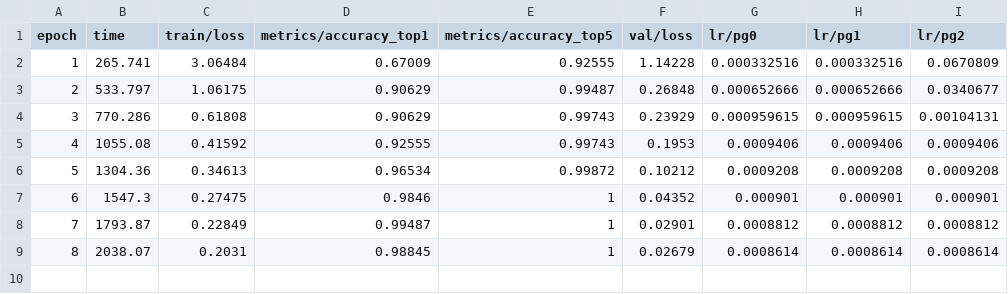
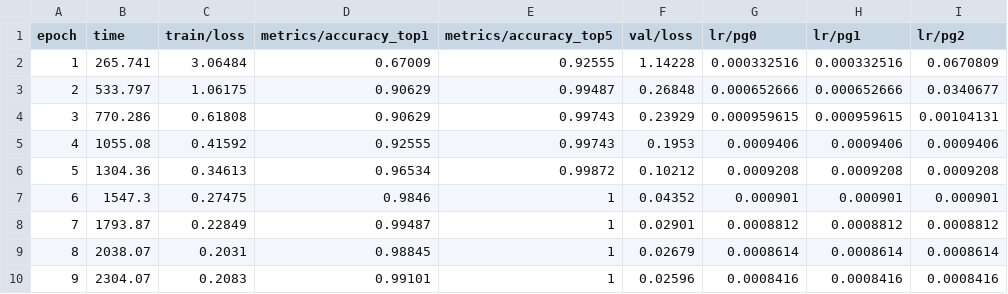
Before and after one commit to joaomanoelmoreno/soulnutri-ai-server, a CSV file: ml/soulnutri_model/results.csv, drawn as a sheet; the diff names each change by its address in the sheet, - before the commit and + after, or states it on an @@ line.

```diff
--- a/ml/soulnutri_model/results.csv
+++ b/ml/soulnutri_model/results.csv
+row 10: 9 | 2304.07 | 0.2083 | 0.99101 | 1 | 0.02596 | 0.0008416 | 0.0008416 | 0.0008416
```
Also changed, not shown: 1 other file.
